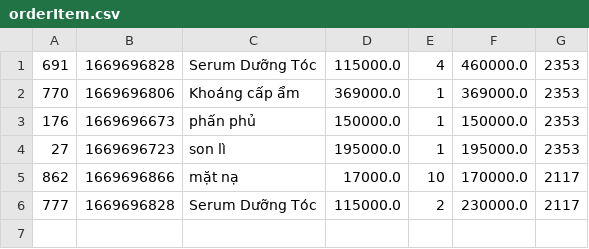
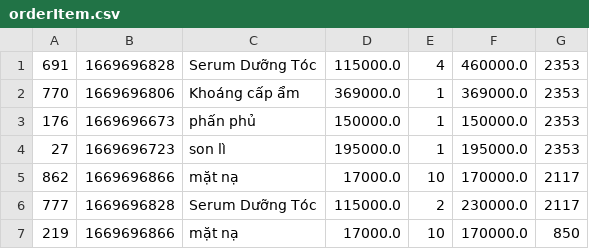
Before and after one commit to Sen20312123/CaseStudy_2, a CSV file: MieuMieuShop/data/orderItem.csv, drawn as a sheet; the diff names each change by its address in the sheet, - before the commit and + after, or states it on an @@ line.

```diff
--- a/MieuMieuShop/data/orderItem.csv
+++ b/MieuMieuShop/data/orderItem.csv
+row 7: 219 | 1669696866 | mặt nạ | 17000.0 | 10 | 170000.0 | 850
```
Also changed, not shown: MieuMieuShop/data/printedOrder.csv, MieuMieuShop/data/printedOrderItem.csv, 4 other files.
